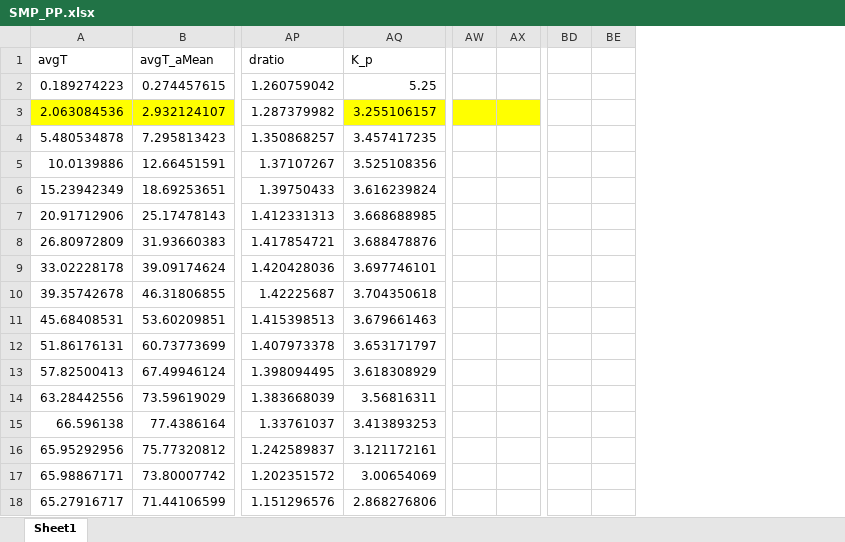
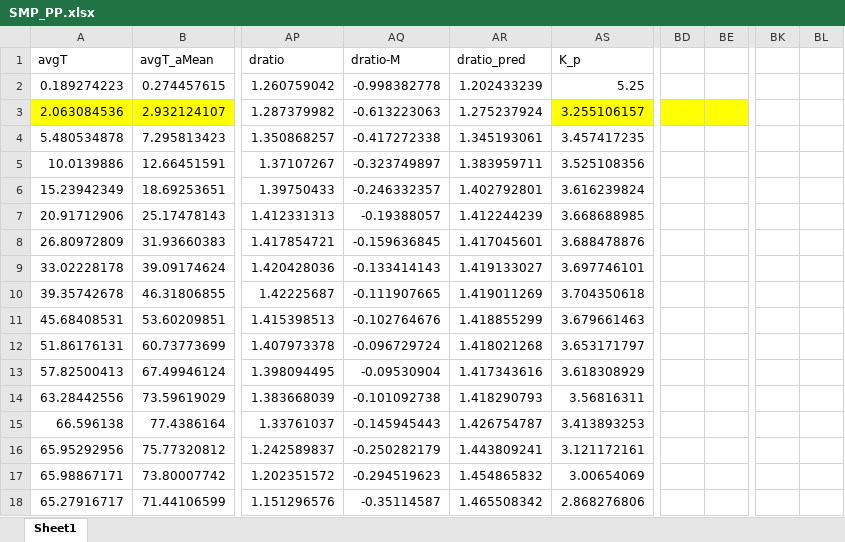
Before and after one commit to chyalexcheng/GWS, an Excel workbook: SMP_PP.xlsx, sheet Sheet1, drawn as a sheet; only a part is shown, gaps mark what is left out; values as stored, in another font and other column widths than the file's, no borders; charts and pictures not drawn; removed rows and columns are numbered as before the commit, all else as after; the diff names each change by its address in the sheet, - before the commit and + after, or states it on an @@ line.

```diff
--- a/SMP_PP.xlsx (sheet Sheet1)
+++ b/SMP_PP.xlsx (sheet Sheet1)
+column AQ (dratio-M), rows 2-18: -0.998382778 | -0.613223063 | -0.417272338 | -0.323749897 | -0.246332357 | -0.19388057 | -0.159636845 | -0.133414143 | -0.111907665 | -0.102764676 | -0.096729724 | -0.09530904 | -0.101092738 | -0.145945443 | -0.250282179 | -0.294519623 | -0.35114587
+column AR (dratio_pred), rows 2-18: 1.202433239 | 1.275237924 | 1.345193061 | 1.383959711 | 1.402792801 | 1.412244239 | 1.417045601 | 1.419133027 | 1.419011269 | 1.418855299 | 1.418021268 | 1.417343616 | 1.418290793 | 1.426754787 | 1.443809241 | 1.454865832 | 1.465508342
-column AW, empty
-column AX, empty
+column BK, empty
+column BL, empty
-BD3:BE3 fill: none
+BD3:BE3 fill: #FFFF00
```
Also changed, not shown: formulas that keep their value, charts or pictures, SDLs.xlsx, SMP_0.5PP.xlsx, 4 other files.
